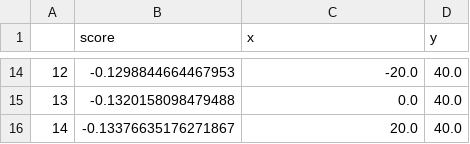
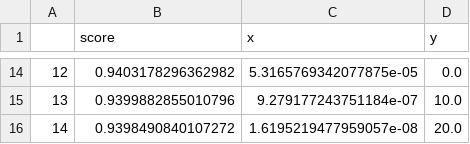
Before and after one commit to TheOne-1/IMU-simulation-from-marker, a CSV file: data_l_thigh.csv, drawn as a sheet; only a part is shown, gaps mark what is left out; the diff covers the shown part only.

```diff
--- a/data_l_thigh.csv
+++ b/data_l_thigh.csv
@@ -14,3 +14,3 @@
-12,-0.1298844664467953,-20.0,40.0
-13,-0.1320158098479488,0.0,40.0
-14,-0.13376635176271867,20.0,40.0
+12,0.9403178296362982,5.3165769342077875e-05,0.0
+13,0.9399882855010796,9.279177243751184e-07,10.0
+14,0.9398490840107272,1.6195219477959057e-08,20.0
```
Also changed, not shown: 32 edited cells elsewhere in this file, data_pelvis.csv, 8 other files.
